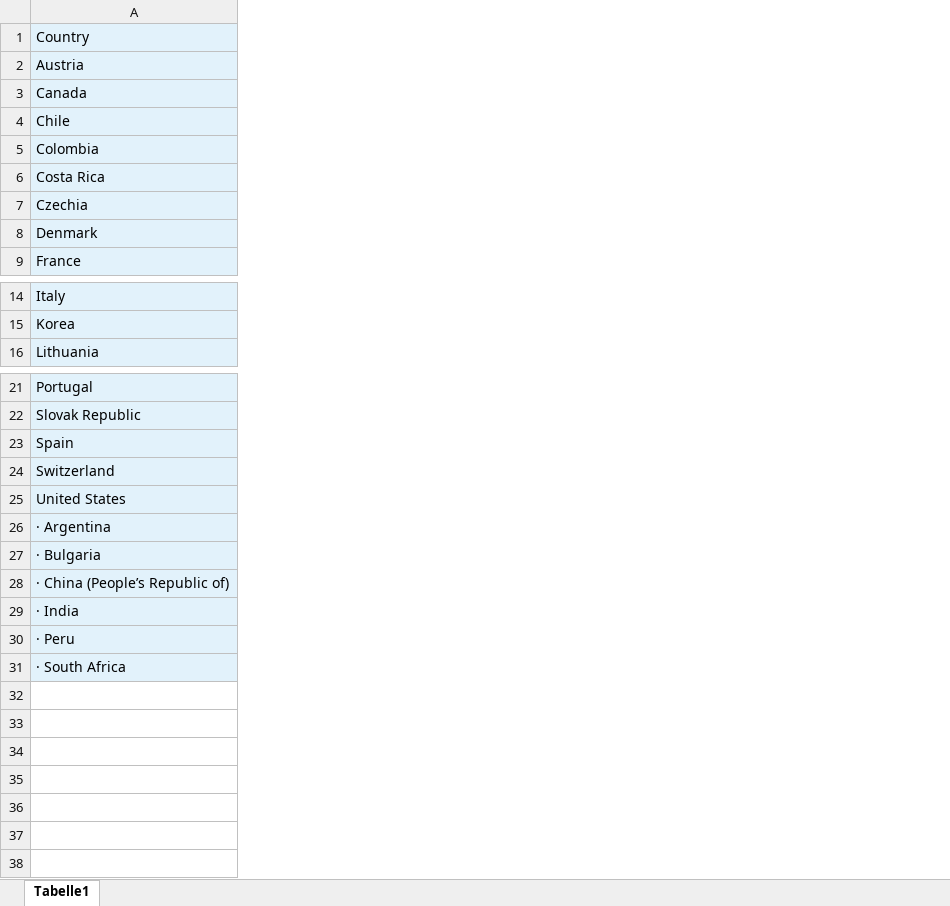
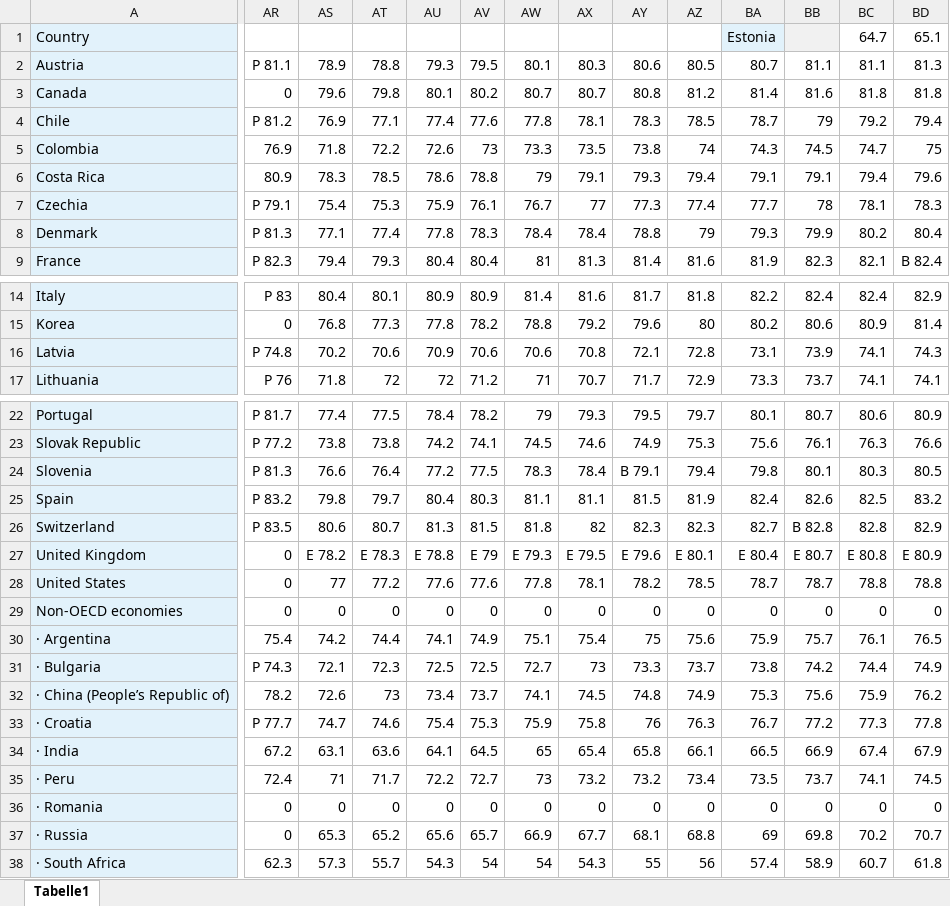
Before and after one commit to FabianSig/Swinburne-COS30045-Data-Vis-Project, an Excel workbook: data/cleanedData/lifeExpectancy.xlsx, sheet Tabelle1, drawn as a sheet; only a part is shown, gaps mark what is left out; values as stored, in another font and other column widths than the file's, no borders; conditional formats not drawn; rows hold the shown columns only; the diff covers the shown part only; the diff names each change by its address in the sheet, - before the commit and + after, or states it on an @@ line.

```diff
--- a/data/cleanedData/lifeExpectancy.xlsx (sheet Tabelle1)
+++ b/data/cleanedData/lifeExpectancy.xlsx (sheet Tabelle1)
+column AR, rows 2-9: P 81.1 | 0 | P 81.2 | 76.9 | 80.9 | P 79.1 | P 81.3 | P 82.3; rows 14-15: P 83 | 0; row 17: P 76; rows 22-23: P 81.7 | P 77.2; rows 25-26: P 83.2 | P 83.5; row 28: 0; rows 30-32: 75.4 | P 74.3 | 78.2; rows 34-35: 67.2 | 72.4; row 38: 62.3
+column AS, rows 2-9: 78.9 | 79.6 | 76.9 | 71.8 | 78.3 | 75.4 | 77.1 | 79.4; rows 14-15: 80.4 | 76.8; row 17: 71.8; rows 22-23: 77.4 | 73.8; rows 25-26: 79.8 | 80.6; row 28: 77; rows 30-32: 74.2 | 72.1 | 72.6; rows 34-35: 63.1 | 71; row 38: 57.3
+column AT, rows 2-9: 78.8 | 79.8 | 77.1 | 72.2 | 78.5 | 75.3 | 77.4 | 79.3; rows 14-15: 80.1 | 77.3; row 17: 72; rows 22-23: 77.5 | 73.8; rows 25-26: 79.7 | 80.7; row 28: 77.2; rows 30-32: 74.4 | 72.3 | 73; rows 34-35: 63.6 | 71.7; row 38: 55.7
+column AU, rows 2-9: 79.3 | 80.1 | 77.4 | 72.6 | 78.6 | 75.9 | 77.8 | 80.4; rows 14-15: 80.9 | 77.8; row 17: 72; rows 22-23: 78.4 | 74.2; rows 25-26: 80.4 | 81.3; row 28: 77.6; rows 30-32: 74.1 | 72.5 | 73.4; rows 34-35: 64.1 | 72.2; row 38: 54.3
+column AV, rows 2-9: 79.5 | 80.2 | 77.6 | 73 | 78.8 | 76.1 | 78.3 | 80.4; rows 14-15: 80.9 | 78.2; row 17: 71.2; rows 22-23: 78.2 | 74.1; rows 25-26: 80.3 | 81.5; row 28: 77.6; rows 30-32: 74.9 | 72.5 | 73.7; rows 34-35: 64.5 | 72.7; row 38: 54
+column AW, rows 2-9: 80.1 | 80.7 | 77.8 | 73.3 | 79 | 76.7 | 78.4 | 81; rows 14-15: 81.4 | 78.8; row 17: 71; rows 22-23: 79 | 74.5; rows 25-26: 81.1 | 81.8; row 28: 77.8; rows 30-32: 75.1 | 72.7 | 74.1; rows 34-35: 65 | 73; row 38: 54
+column AX, rows 2-9: 80.3 | 80.7 | 78.1 | 73.5 | 79.1 | 77 | 78.4 | 81.3; rows 14-15: 81.6 | 79.2; row 17: 70.7; rows 22-23: 79.3 | 74.6; rows 25-26: 81.1 | 82; row 28: 78.1; rows 30-32: 75.4 | 73 | 74.5; rows 34-35: 65.4 | 73.2; row 38: 54.3
+column AY, rows 2-9: 80.6 | 80.8 | 78.3 | 73.8 | 79.3 | 77.3 | 78.8 | 81.4; rows 14-15: 81.7 | 79.6; row 17: 71.7; rows 22-23: 79.5 | 74.9; rows 25-26: 81.5 | 82.3; row 28: 78.2; rows 30-32: 75 | 73.3 | 74.8; rows 34-35: 65.8 | 73.2; row 38: 55
+column AZ, rows 2-9: 80.5 | 81.2 | 78.5 | 74 | 79.4 | 77.4 | 79 | 81.6; rows 14-15: 81.8 | 80; row 17: 72.9; rows 22-23: 79.7 | 75.3; rows 25-26: 81.9 | 82.3; row 28: 78.5; rows 30-32: 75.6 | 73.7 | 74.9; rows 34-35: 66.1 | 73.4; row 38: 56
+column BA, rows 1-9: Estonia | 80.7 | 81.4 | 78.7 | 74.3 | 79.1 | 77.7 | 79.3 | 81.9; rows 14-15: 82.2 | 80.2; row 17: 73.3; rows 22-23: 80.1 | 75.6; rows 25-26: 82.4 | 82.7; row 28: 78.7; rows 30-32: 75.9 | 73.8 | 75.3; rows 34-35: 66.5 | 73.5; row 38: 57.4
+column BB, rows 2-9: 81.1 | 81.6 | 79 | 74.5 | 79.1 | 78 | 79.9 | 82.3; rows 14-15: 82.4 | 80.6; row 17: 73.7; rows 22-23: 80.7 | 76.1; rows 25-26: 82.6 | B 82.8; row 28: 78.7; rows 30-32: 75.7 | 74.2 | 75.6; rows 34-35: 66.9 | 73.7; row 38: 58.9
+column BC, rows 1-9: 64.7 | 81.1 | 81.8 | 79.2 | 74.7 | 79.4 | 78.1 | 80.2 | 82.1; rows 14-15: 82.4 | 80.9; row 17: 74.1; rows 22-23: 80.6 | 76.3; rows 25-26: 82.5 | 82.8; row 28: 78.8; rows 30-32: 76.1 | 74.4 | 75.9; rows 34-35: 67.4 | 74.1; row 38: 60.7
+column BD, rows 1-9: 65.1 | 81.3 | 81.8 | 79.4 | 75 | 79.6 | 78.3 | 80.4 | B 82.4; rows 14-15: 82.9 | 81.4; row 17: 74.1; rows 22-23: 80.9 | 76.6; rows 25-26: 83.2 | 82.9; row 28: 78.8; rows 30-32: 76.5 | 74.9 | 76.2; rows 34-35: 67.9 | 74.5; row 38: 61.8
+row 16: Latvia | P 74.8 | 70.2 | 70.6 | 70.9 | 70.6 | 70.6 | 70.8 | 72.1 | 72.8 | 73.1 | 73.9 | 74.1 | 74.3
+row 24: Slovenia | P 81.3 | 76.6 | 76.4 | 77.2 | 77.5 | 78.3 | 78.4 | B 79.1 | 79.4 | 79.8 | 80.1 | 80.3 | 80.5
+row 27: United Kingdom | 0 | E 78.2 | E 78.3 | E 78.8 | E 79 | E 79.3 | E 79.5 | E 79.6 | E 80.1 | E 80.4 | E 80.7 | E 80.8 | E 80.9
+row 29: Non-OECD economies | 0 | 0 | 0 | 0 | 0 | 0 | 0 | 0 | 0 | 0 | 0 | 0 | 0
+row 33: · Croatia | P 77.7 | 74.7 | 74.6 | 75.4 | 75.3 | 75.9 | 75.8 | 76 | 76.3 | 76.7 | 77.2 | 77.3 | 77.8
+row 36: · Romania | 0 | 0 | 0 | 0 | 0 | 0 | 0 | 0 | 0 | 0 | 0 | 0 | 0
+row 37: · Russia | 0 | 65.3 | 65.2 | 65.6 | 65.7 | 66.9 | 67.7 | 68.1 | 68.8 | 69 | 69.8 | 70.2 | 70.7
```
Also changed, not shown: 9 added columns elsewhere in this sheet, 2 other files.
